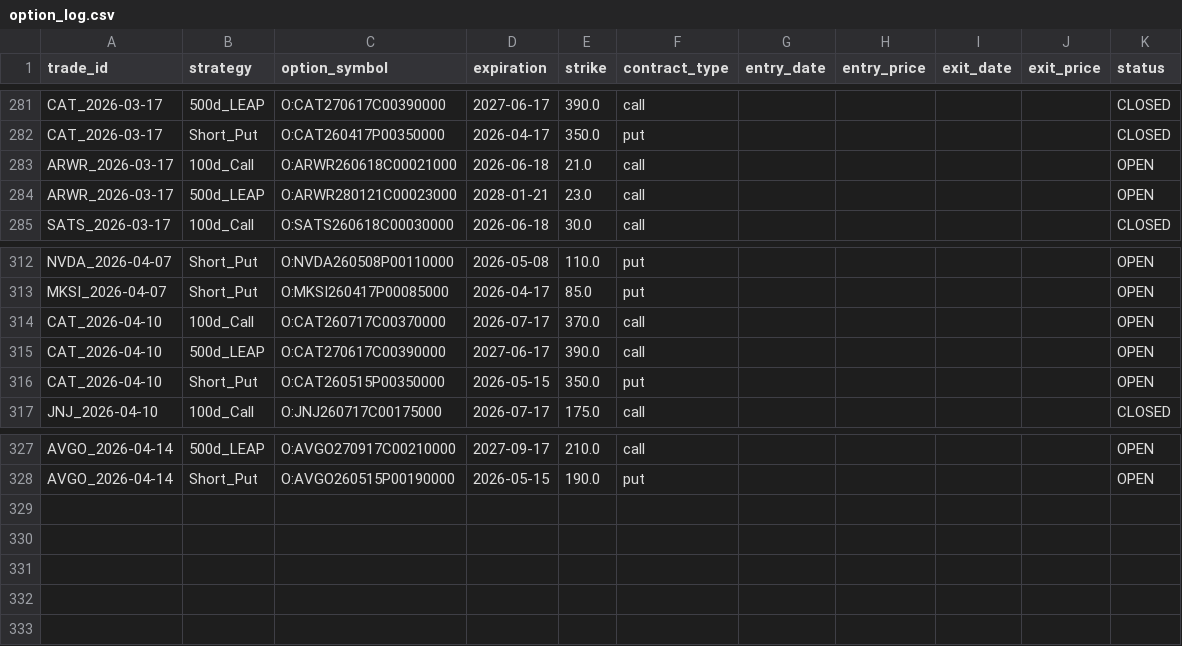
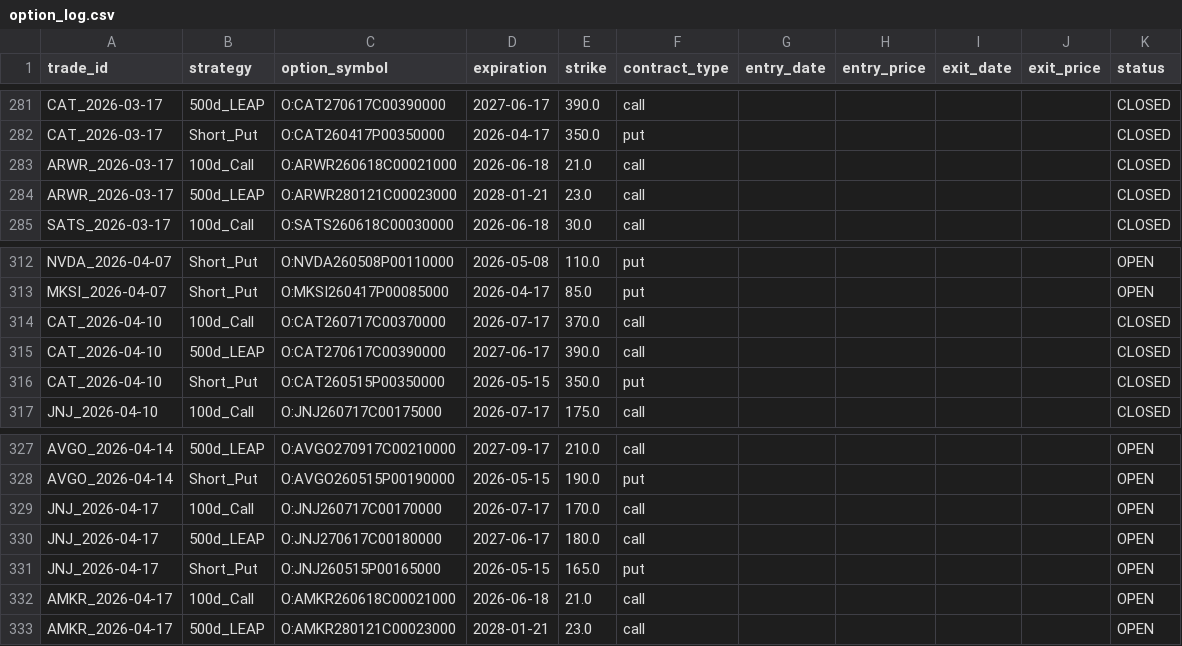
Before and after one commit to zacseidel/momentum9, a CSV file: data/option_log.csv, drawn as a sheet; only a part is shown, gaps mark what is left out.

```diff
--- a/data/option_log.csv
+++ b/data/option_log.csv
@@ -282,4 +282,4 @@ CAT_2026-03-17,500d_LEAP,O:CAT270617C00390000,2027-06-17,390.0,call,,,,,CLOSED
 CAT_2026-03-17,Short_Put,O:CAT260417P00350000,2026-04-17,350.0,put,,,,,CLOSED
-ARWR_2026-03-17,100d_Call,O:ARWR260618C00021000,2026-06-18,21.0,call,,,,,OPEN
-ARWR_2026-03-17,500d_LEAP,O:ARWR280121C00023000,2028-01-21,23.0,call,,,,,OPEN
+ARWR_2026-03-17,100d_Call,O:ARWR260618C00021000,2026-06-18,21.0,call,,,,,CLOSED
+ARWR_2026-03-17,500d_LEAP,O:ARWR280121C00023000,2028-01-21,23.0,call,,,,,CLOSED
 SATS_2026-03-17,100d_Call,O:SATS260618C00030000,2026-06-18,30.0,call,,,,,CLOSED
@@ -313,5 +313,5 @@ NVDA_2026-04-07,Short_Put,O:NVDA260508P00110000,2026-05-08,110.0,put,,,,,OPEN
 MKSI_2026-04-07,Short_Put,O:MKSI260417P00085000,2026-04-17,85.0,put,,,,,OPEN
-CAT_2026-04-10,100d_Call,O:CAT260717C00370000,2026-07-17,370.0,call,,,,,OPEN
-CAT_2026-04-10,500d_LEAP,O:CAT270617C00390000,2027-06-17,390.0,call,,,,,OPEN
-CAT_2026-04-10,Short_Put,O:CAT260515P00350000,2026-05-15,350.0,put,,,,,OPEN
+CAT_2026-04-10,100d_Call,O:CAT260717C00370000,2026-07-17,370.0,call,,,,,CLOSED
+CAT_2026-04-10,500d_LEAP,O:CAT270617C00390000,2027-06-17,390.0,call,,,,,CLOSED
+CAT_2026-04-10,Short_Put,O:CAT260515P00350000,2026-05-15,350.0,put,,,,,CLOSED
 JNJ_2026-04-10,100d_Call,O:JNJ260717C00175000,2026-07-17,175.0,call,,,,,CLOSED
@@ -328 +328,6 @@ AVGO_2026-04-14,500d_LEAP,O:AVGO270917C00210000,2027-09-17,210.0,call,,,,,OPEN
 AVGO_2026-04-14,Short_Put,O:AVGO260515P00190000,2026-05-15,190.0,put,,,,,OPEN
+JNJ_2026-04-17,100d_Call,O:JNJ260717C00170000,2026-07-17,170.0,call,,,,,OPEN
+JNJ_2026-04-17,500d_LEAP,O:JNJ270617C00180000,2027-06-17,180.0,call,,,,,OPEN
+JNJ_2026-04-17,Short_Put,O:JNJ260515P00165000,2026-05-15,165.0,put,,,,,OPEN
+AMKR_2026-04-17,100d_Call,O:AMKR260618C00021000,2026-06-18,21.0,call,,,,,OPEN
+AMKR_2026-04-17,500d_LEAP,O:AMKR280121C00023000,2028-01-21,23.0,call,,,,,OPEN
```
Also changed, not shown: data/trade_log.csv, data/universe/change_log.csv, 9 other files.
